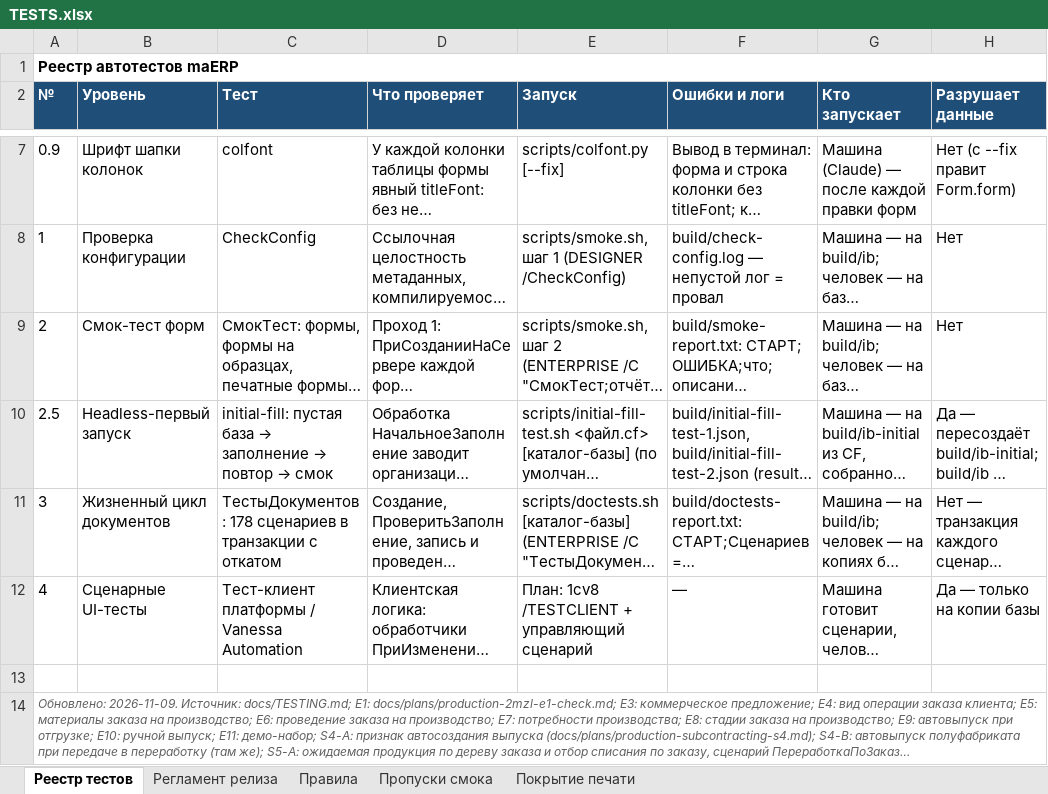
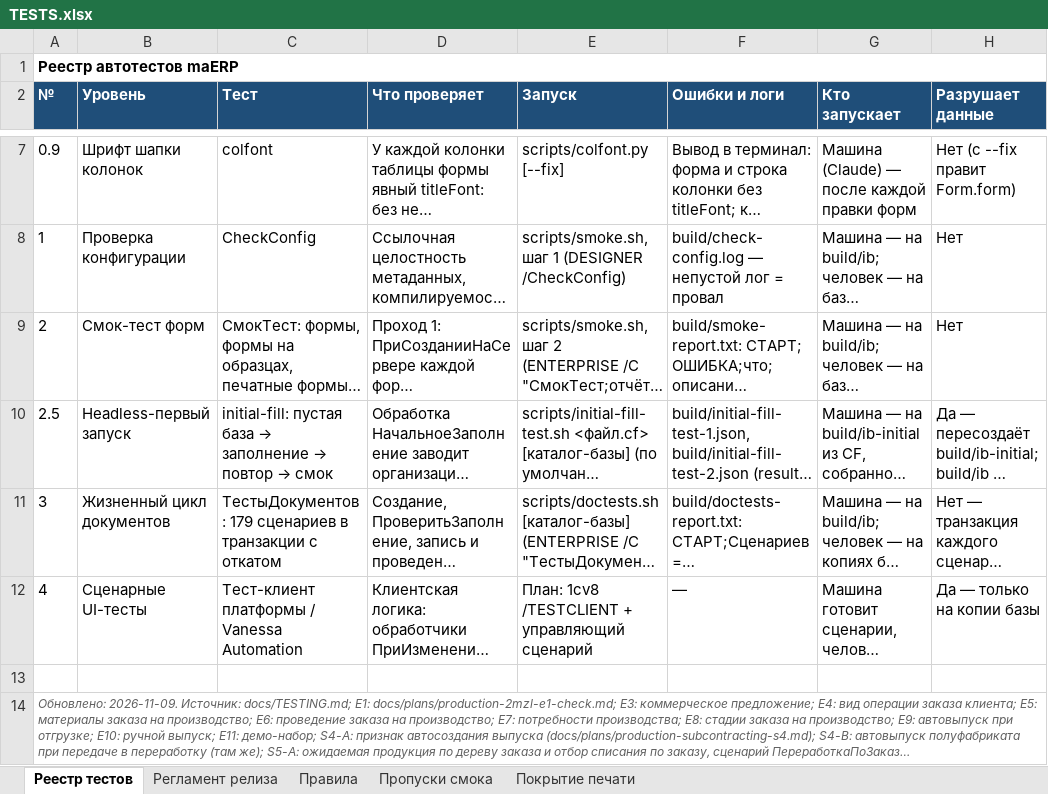
Before and after one commit to bigsofter/maERP, an Excel workbook: docs/TESTS.xlsx, sheet Реестр тестов, drawn as a sheet; only a part is shown, gaps mark what is left out; long unchanged cells end in …; values as stored, in another font and other column widths than the file's, no borders; the diff names each change by its address in the sheet, - before the commit and + after, or states it on an @@ line.

```diff
--- a/docs/TESTS.xlsx (sheet Реестр тестов)
+++ b/docs/TESTS.xlsx (sheet Реестр тестов)
-C11 (Тест): ТестыДокументов: 178 сценариев в…
+C11 (Тест): ТестыДокументов: 179 сценариев в…
```
Also changed, not shown: 27 other files.
